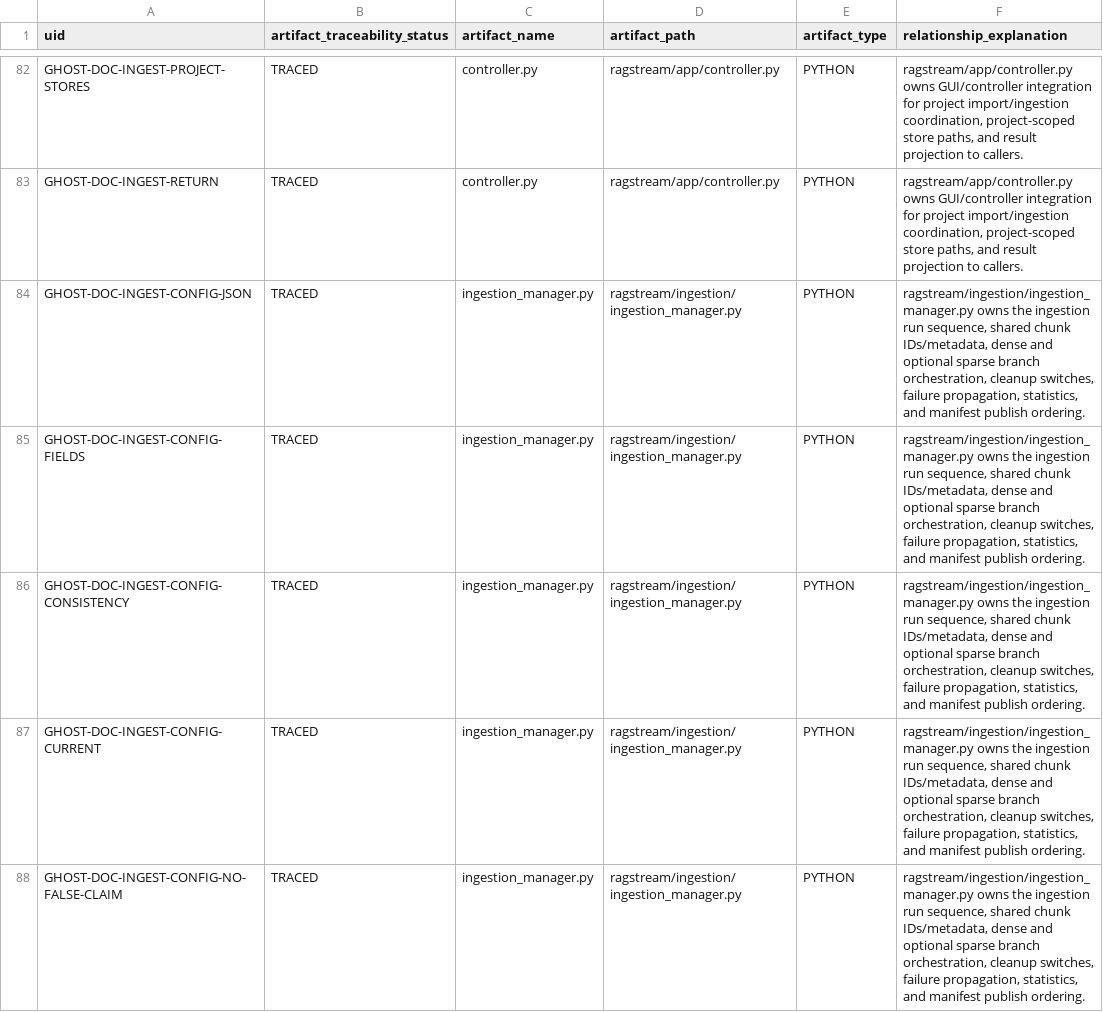
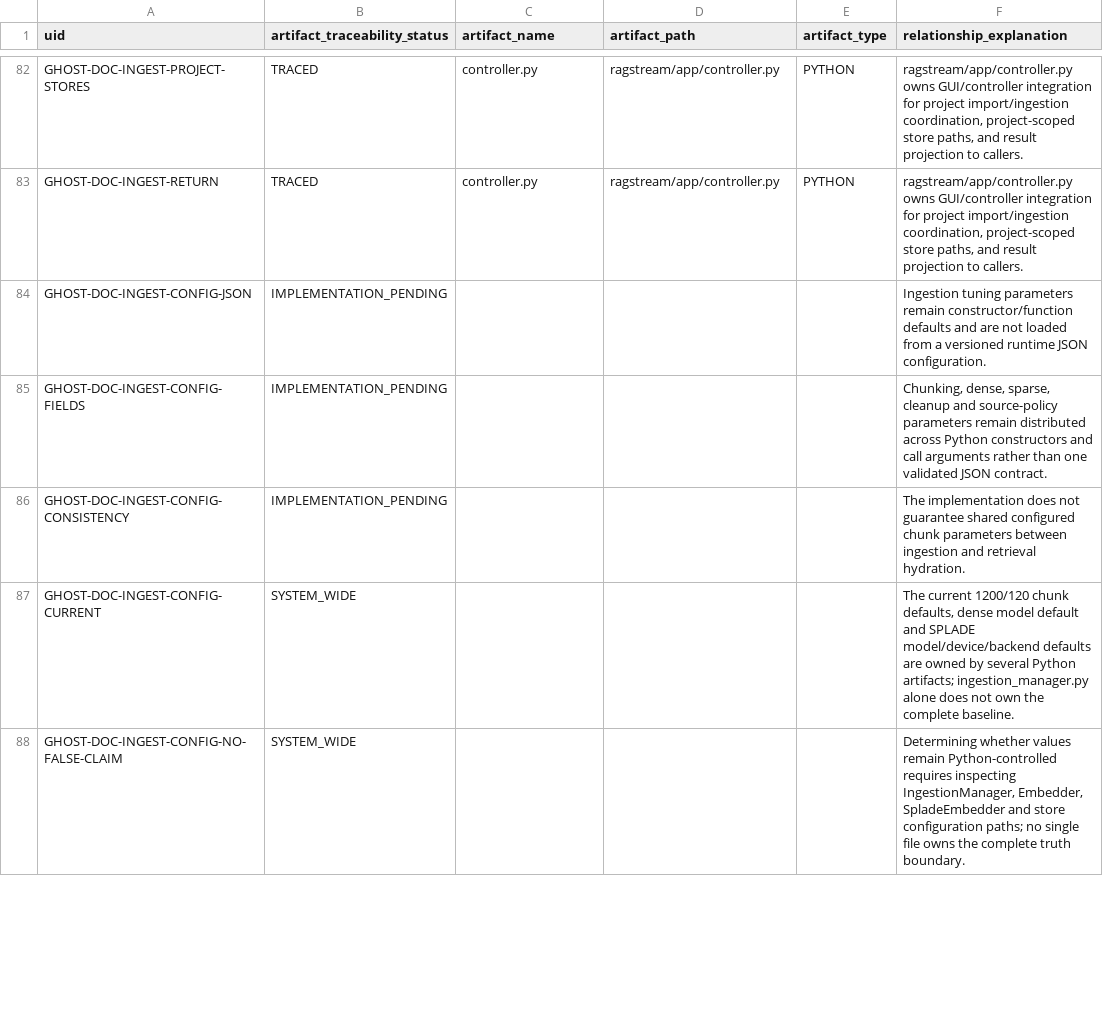
Before and after one commit to RusbehAbtahi/GHOST, a CSV file: doc/01-Requirements/strictdoc_audit/41_document_ingestion_TRACEABILITY.csv, drawn as a sheet; only a part is shown, gaps mark what is left out; the diff covers the shown part only.

```diff
--- a/doc/01-Requirements/strictdoc_audit/41_document_ingestion_TRACEABILITY.csv
+++ b/doc/01-Requirements/strictdoc_audit/41_document_ingestion_TRACEABILITY.csv
@@ -83,6 +83,6 @@ GHOST-DOC-INGEST-PROJECT-STORES,TRACED,controller.py,ragstream/app/controller.py
 GHOST-DOC-INGEST-RETURN,TRACED,controller.py,ragstream/app/controller.py,PYTHON,"ragstream/app/controller.py owns GUI/controller integration for project import/ingestion coordination, project-scoped store paths, and result projection to callers."
-GHOST-DOC-INGEST-CONFIG-JSON,TRACED,ingestion_manager.py,ragstream/ingestion/ingestion_manager.py,PYTHON,"ragstream/ingestion/ingestion_manager.py owns the ingestion run sequence, shared chunk IDs/metadata, dense and optional sparse branch orchestration, cleanup switches, failure propagation, statistics, and manifest publish ordering."
-GHOST-DOC-INGEST-CONFIG-FIELDS,TRACED,ingestion_manager.py,ragstream/ingestion/ingestion_manager.py,PYTHON,"ragstream/ingestion/ingestion_manager.py owns the ingestion run sequence, shared chunk IDs/metadata, dense and optional sparse branch orchestration, cleanup switches, failure propagation, statistics, and manifest publish ordering."
-GHOST-DOC-INGEST-CONFIG-CONSISTENCY,TRACED,ingestion_manager.py,ragstream/ingestion/ingestion_manager.py,PYTHON,"ragstream/ingestion/ingestion_manager.py owns the ingestion run sequence, shared chunk IDs/metadata, dense and optional sparse branch orchestration, cleanup switches, failure propagation, statistics, and manifest publish ordering."
-GHOST-DOC-INGEST-CONFIG-CURRENT,TRACED,ingestion_manager.py,ragstream/ingestion/ingestion_manager.py,PYTHON,"ragstream/ingestion/ingestion_manager.py owns the ingestion run sequence, shared chunk IDs/metadata, dense and optional sparse branch orchestration, cleanup switches, failure propagation, statistics, and manifest publish ordering."
-GHOST-DOC-INGEST-CONFIG-NO-FALSE-CLAIM,TRACED,ingestion_manager.py,ragstream/ingestion/ingestion_manager.py,PYTHON,"ragstream/ingestion/ingestion_manager.py owns the ingestion run sequence, shared chunk IDs/metadata, dense and optional sparse branch orchestration, cleanup switches, failure propagation, statistics, and manifest publish ordering."
+GHOST-DOC-INGEST-CONFIG-JSON,IMPLEMENTATION_PENDING,,,,Ingestion tuning parameters remain constructor/function defaults and are not loaded from a versioned runtime JSON configuration.
+GHOST-DOC-INGEST-CONFIG-FIELDS,IMPLEMENTATION_PENDING,,,,"Chunking, dense, sparse, cleanup and source-policy parameters remain distributed across Python constructors and call arguments rather than one validated JSON contract."
+GHOST-DOC-INGEST-CONFIG-CONSISTENCY,IMPLEMENTATION_PENDING,,,,The implementation does not guarantee shared configured chunk parameters between ingestion and retrieval hydration.
+GHOST-DOC-INGEST-CONFIG-CURRENT,SYSTEM_WIDE,,,,"The current 1200/120 chunk defaults, dense model default and SPLADE model/device/backend defaults are owned by several Python artifacts; ingestion_manager.py alone does not own the complete baseline."
+GHOST-DOC-INGEST-CONFIG-NO-FALSE-CLAIM,SYSTEM_WIDE,,,,"Determining whether values remain Python-controlled requires inspecting IngestionManager, Embedder, SpladeEmbedder and store configuration paths; no single file owns the complete truth boundary."
```
Also changed, not shown: 163 edited cells elsewhere in this file, doc/01-Requirements/strictdoc_audit/40_knowledge_management_TRACEABILITY.csv, doc/01-Requirements/strictdoc_audit/42_document_retrieval_and_reranking_TRACEABILITY.csv, 5 other files.
